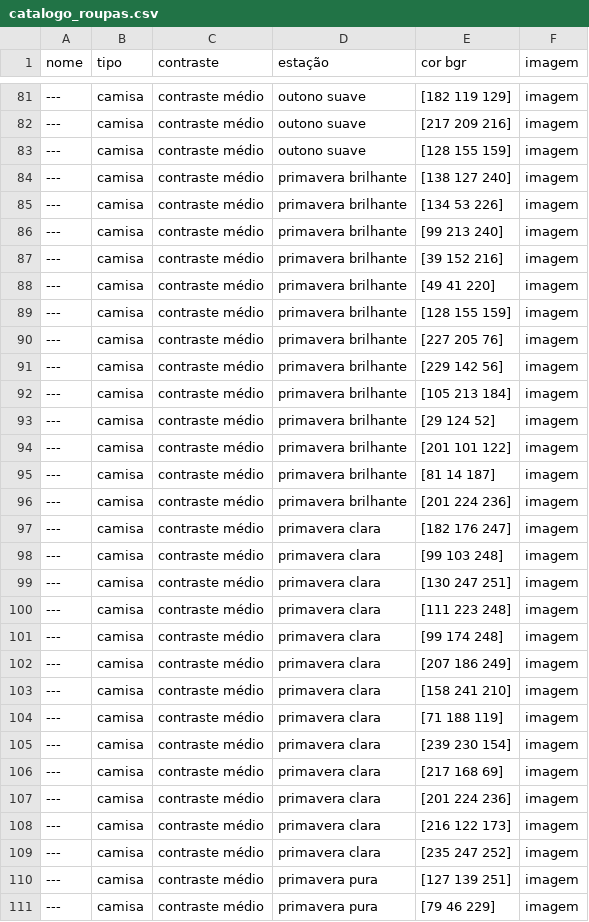
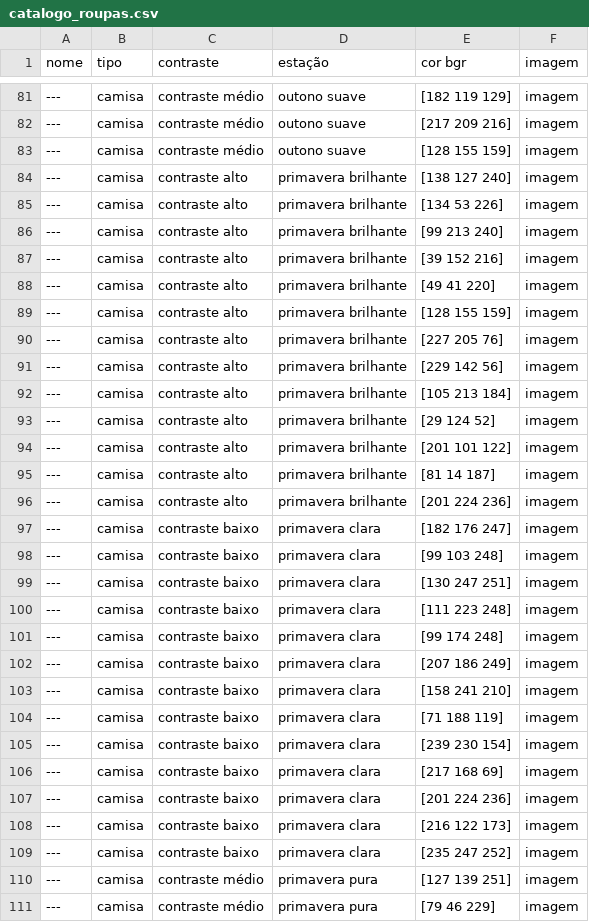
Before and after one commit to yasminmageste/trabalho_final, a CSV file: trabalho/data/catalogo_roupas.csv, drawn as a sheet; only a part is shown, gaps mark what is left out.

Commit message:
Update catalogo_roupas.csv

```diff
--- a/trabalho/data/catalogo_roupas.csv
+++ b/trabalho/data/catalogo_roupas.csv
@@ -83,28 +83,28 @@ nome,tipo,contraste,estação,cor bgr,imagem
 ---,camisa,contraste médio,outono suave,[128 155 159],imagem
----,camisa,contraste médio,primavera brilhante,[138 127 240],imagem
----,camisa,contraste médio,primavera brilhante,[134 53 226],imagem
----,camisa,contraste médio,primavera brilhante,[99 213 240],imagem
----,camisa,contraste médio,primavera brilhante,[39 152 216],imagem
----,camisa,contraste médio,primavera brilhante,[49 41 220],imagem
----,camisa,contraste médio,primavera brilhante,[128 155 159],imagem
----,camisa,contraste médio,primavera brilhante,[227 205 76],imagem
----,camisa,contraste médio,primavera brilhante,[229 142 56],imagem
----,camisa,contraste médio,primavera brilhante,[105 213 184],imagem
----,camisa,contraste médio,primavera brilhante,[29 124 52],imagem
----,camisa,contraste médio,primavera brilhante,[201 101 122],imagem
----,camisa,contraste médio,primavera brilhante,[81 14 187],imagem
----,camisa,contraste médio,primavera brilhante,[201 224 236],imagem
----,camisa,contraste médio,primavera clara,[182 176 247],imagem
----,camisa,contraste médio,primavera clara,[99 103 248],imagem
----,camisa,contraste médio,primavera clara,[130 247 251],imagem
----,camisa,contraste médio,primavera clara,[111 223 248],imagem
----,camisa,contraste médio,primavera clara,[99 174 248],imagem
----,camisa,contraste médio,primavera clara,[207 186 249],imagem
----,camisa,contraste médio,primavera clara,[158 241 210],imagem
----,camisa,contraste médio,primavera clara,[71 188 119],imagem
----,camisa,contraste médio,primavera clara,[239 230 154],imagem
----,camisa,contraste médio,primavera clara,[217 168 69],imagem
----,camisa,contraste médio,primavera clara,[201 224 236],imagem
----,camisa,contraste médio,primavera clara,[216 122 173],imagem
----,camisa,contraste médio,primavera clara,[235 247 252],imagem
+---,camisa,contraste alto,primavera brilhante,[138 127 240],imagem
+---,camisa,contraste alto,primavera brilhante,[134 53 226],imagem
+---,camisa,contraste alto,primavera brilhante,[99 213 240],imagem
+---,camisa,contraste alto,primavera brilhante,[39 152 216],imagem
+---,camisa,contraste alto,primavera brilhante,[49 41 220],imagem
+---,camisa,contraste alto,primavera brilhante,[128 155 159],imagem
+---,camisa,contraste alto,primavera brilhante,[227 205 76],imagem
+---,camisa,contraste alto,primavera brilhante,[229 142 56],imagem
+---,camisa,contraste alto,primavera brilhante,[105 213 184],imagem
+---,camisa,contraste alto,primavera brilhante,[29 124 52],imagem
+---,camisa,contraste alto,primavera brilhante,[201 101 122],imagem
+---,camisa,contraste alto,primavera brilhante,[81 14 187],imagem
+---,camisa,contraste alto,primavera brilhante,[201 224 236],imagem
+---,camisa,contraste baixo,primavera clara,[182 176 247],imagem
+---,camisa,contraste baixo,primavera clara,[99 103 248],imagem
+---,camisa,contraste baixo,primavera clara,[130 247 251],imagem
+---,camisa,contraste baixo,primavera clara,[111 223 248],imagem
+---,camisa,contraste baixo,primavera clara,[99 174 248],imagem
+---,camisa,contraste baixo,primavera clara,[207 186 249],imagem
+---,camisa,contraste baixo,primavera clara,[158 241 210],imagem
+---,camisa,contraste baixo,primavera clara,[71 188 119],imagem
+---,camisa,contraste baixo,primavera clara,[239 230 154],imagem
+---,camisa,contraste baixo,primavera clara,[217 168 69],imagem
+---,camisa,contraste baixo,primavera clara,[201 224 236],imagem
+---,camisa,contraste baixo,primavera clara,[216 122 173],imagem
+---,camisa,contraste baixo,primavera clara,[235 247 252],imagem
 ---,camisa,contraste médio,primavera pura,[127 139 251],imagem
```
